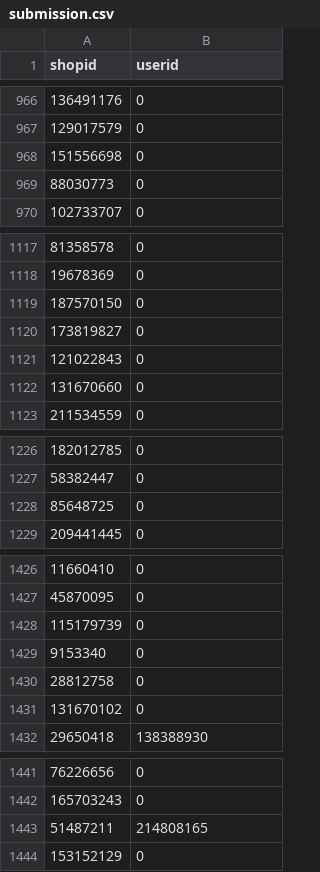
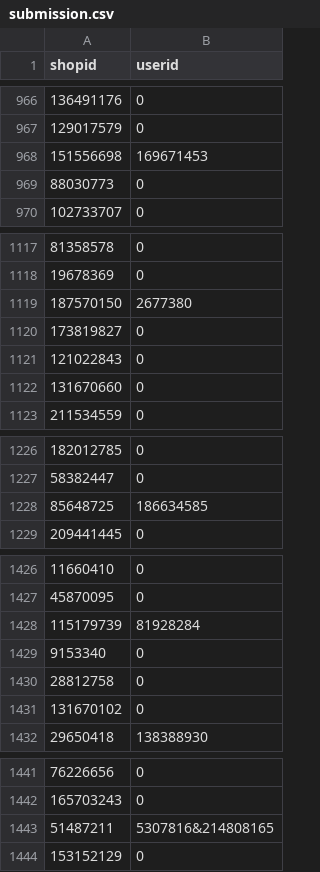
Before and after one commit to chidokun/order-brushing-shopee-code-league, a CSV file: data/submission.csv, drawn as a sheet; only a part is shown, gaps mark what is left out; the diff covers the shown part only.

```diff
--- a/data/submission.csv
+++ b/data/submission.csv
@@ -967,3 +967,3 @@ shopid,userid
 129017579,0
-151556698,0
+151556698,169671453
 88030773,0
@@ -1118,3 +1118,3 @@ shopid,userid
 19678369,0
-187570150,0
+187570150,2677380
 173819827,0
@@ -1227,3 +1227,3 @@ shopid,userid
 58382447,0
-85648725,0
+85648725,186634585
 209441445,0
@@ -1427,3 +1427,3 @@ shopid,userid
 45870095,0
-115179739,0
+115179739,81928284
 9153340,0
@@ -1442,3 +1442,3 @@ shopid,userid
 165703243,0
-51487211,214808165
+51487211,5307816&214808165
 153152129,0
```
Also changed, not shown: 29 edited cells elsewhere in this file, 1 other file.
